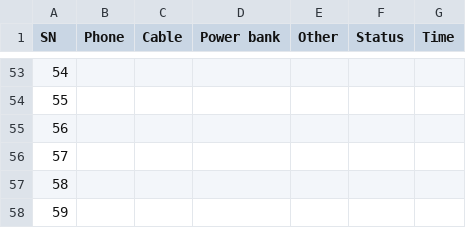
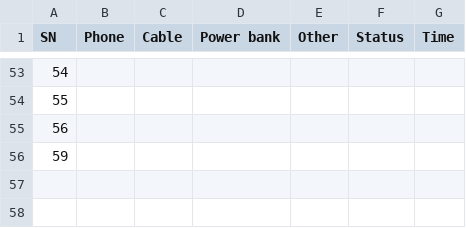
Before and after one commit to Purple-Vicky/K9_Camp_Companion, a CSV file: mobiles.csv, drawn as a sheet; only a part is shown, gaps mark what is left out.

```diff
--- a/mobiles.csv
+++ b/mobiles.csv
@@ -55,4 +55,2 @@ SN,Phone,Cable,Power bank,Other,Status,Time
 56,,,,,,
-57,,,,,,
-58,,,,,,
 59,,,,,,
```
Also changed, not shown: cadets.csv, 1 other file.
